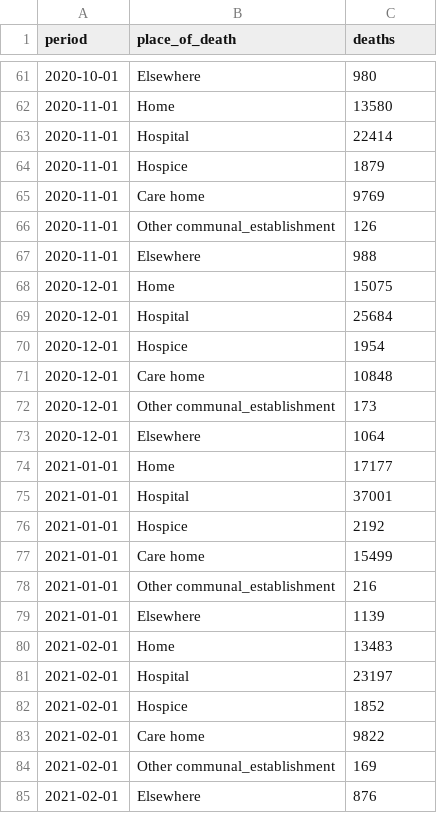
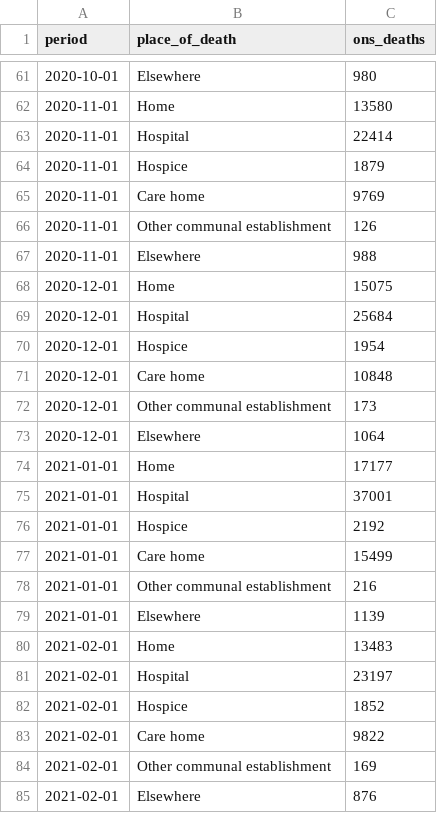
Before and after one commit to opensafely/deaths-at-home-covid19, a CSV file: docs/ons_comparison_data/table14a_pod_onsmortality.csv, drawn as a sheet; only a part is shown, gaps mark what is left out; the diff covers the shown part only.

Commit message:
ONS comparison
Join deaths from comparison tables to cohort deaths

```diff
--- a/docs/ons_comparison_data/table14a_pod_onsmortality.csv
+++ b/docs/ons_comparison_data/table14a_pod_onsmortality.csv
@@ -1 +1 @@
-period,place_of_death,deaths
+period,place_of_death,ons_deaths
@@ -65,3 +65,3 @@ period,place_of_death,deaths
 2020-11-01,Care home,9769
-2020-11-01,Other communal_establishment,126
+2020-11-01,Other communal establishment,126
 2020-11-01,Elsewhere,988
@@ -71,3 +71,3 @@ period,place_of_death,deaths
 2020-12-01,Care home,10848
-2020-12-01,Other communal_establishment,173
+2020-12-01,Other communal establishment,173
 2020-12-01,Elsewhere,1064
@@ -77,3 +77,3 @@ period,place_of_death,deaths
 2021-01-01,Care home,15499
-2021-01-01,Other communal_establishment,216
+2021-01-01,Other communal establishment,216
 2021-01-01,Elsewhere,1139
@@ -83,3 +83,3 @@ period,place_of_death,deaths
 2021-02-01,Care home,9822
-2021-02-01,Other communal_establishment,169
+2021-02-01,Other communal establishment,169
 2021-02-01,Elsewhere,876
```
Also changed, not shown: 10 edited cells elsewhere in this file, docs/ons_comparison_data/table1_sex_onsmortality.csv, docs/ons_comparison_data/table4_8c_agegrp_onsmortality.csv, 5 other files.
